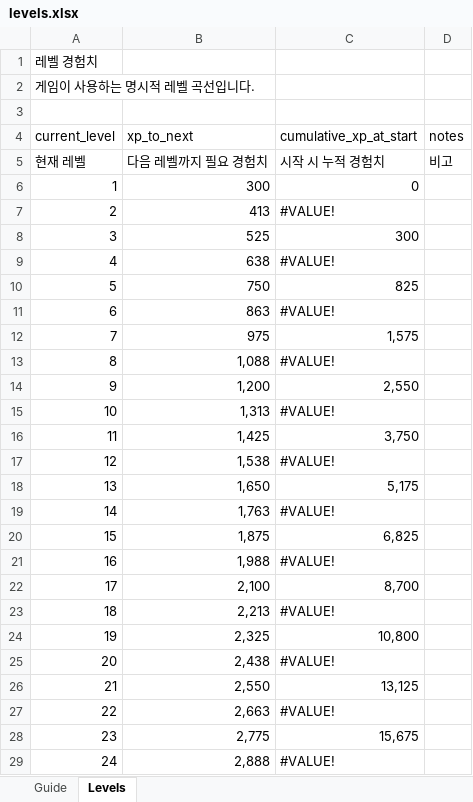
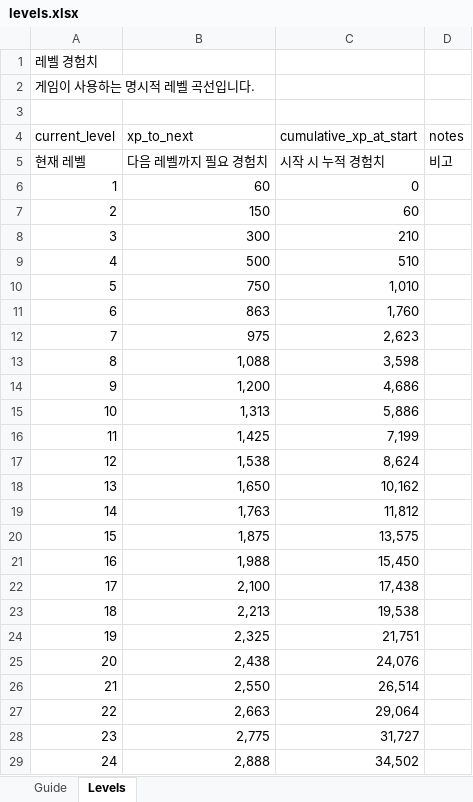
Before and after one commit to rasiail/StarFighter_Maker, an Excel workbook: balance/levels.xlsx, sheet Levels, drawn as a sheet; only a part is shown; values as stored, in another font and other column widths than the file's, no cell formats; table styles not drawn; the diff covers the shown part only; the diff names each change by its address in the sheet, - before the commit and + after, or states it on an @@ line.

```diff
--- a/balance/levels.xlsx (sheet Levels)
+++ b/balance/levels.xlsx (sheet Levels)
-B6 (xp_to_next): 300
+B6 (xp_to_next): 60
-B7 (xp_to_next): 413
+B7 (xp_to_next): 150
-C7 (cumulative_xp_at_start): #VALUE!
+C7 (cumulative_xp_at_start): 60
-B8 (xp_to_next): 525
+B8 (xp_to_next): 300
-C8 (cumulative_xp_at_start): 300
+C8 (cumulative_xp_at_start): 210
-B9 (xp_to_next): 638
+B9 (xp_to_next): 500
-C9 (cumulative_xp_at_start): #VALUE!
+C9 (cumulative_xp_at_start): 510
-C10 (cumulative_xp_at_start): 825
+C10 (cumulative_xp_at_start): 1,010
-C11 (cumulative_xp_at_start): #VALUE!
+C11 (cumulative_xp_at_start): 1,760
-C12 (cumulative_xp_at_start): 1,575
+C12 (cumulative_xp_at_start): 2,623
-C13 (cumulative_xp_at_start): #VALUE!
+C13 (cumulative_xp_at_start): 3,598
-C14 (cumulative_xp_at_start): 2,550
+C14 (cumulative_xp_at_start): 4,686
-C15 (cumulative_xp_at_start): #VALUE!
+C15 (cumulative_xp_at_start): 5,886
-C16 (cumulative_xp_at_start): 3,750
+C16 (cumulative_xp_at_start): 7,199
-C17 (cumulative_xp_at_start): #VALUE!
+C17 (cumulative_xp_at_start): 8,624
-C18 (cumulative_xp_at_start): 5,175
+C18 (cumulative_xp_at_start): 10,162
-C19 (cumulative_xp_at_start): #VALUE!
+C19 (cumulative_xp_at_start): 11,812
-C20 (cumulative_xp_at_start): 6,825
+C20 (cumulative_xp_at_start): 13,575
-C21 (cumulative_xp_at_start): #VALUE!
+C21 (cumulative_xp_at_start): 15,450
-C22 (cumulative_xp_at_start): 8,700
+C22 (cumulative_xp_at_start): 17,438
-C23 (cumulative_xp_at_start): #VALUE!
+C23 (cumulative_xp_at_start): 19,538
-C24 (cumulative_xp_at_start): 10,800
+C24 (cumulative_xp_at_start): 21,751
-C25 (cumulative_xp_at_start): #VALUE!
+C25 (cumulative_xp_at_start): 24,076
-C26 (cumulative_xp_at_start): 13,125
+C26 (cumulative_xp_at_start): 26,514
-C27 (cumulative_xp_at_start): #VALUE!
+C27 (cumulative_xp_at_start): 29,064
-C28 (cumulative_xp_at_start): 15,675
+C28 (cumulative_xp_at_start): 31,727
-C29 (cumulative_xp_at_start): #VALUE!
+C29 (cumulative_xp_at_start): 34,502
```
Also changed, not shown: 36 edited cells elsewhere in this sheet, cell formats, 26 other files.
